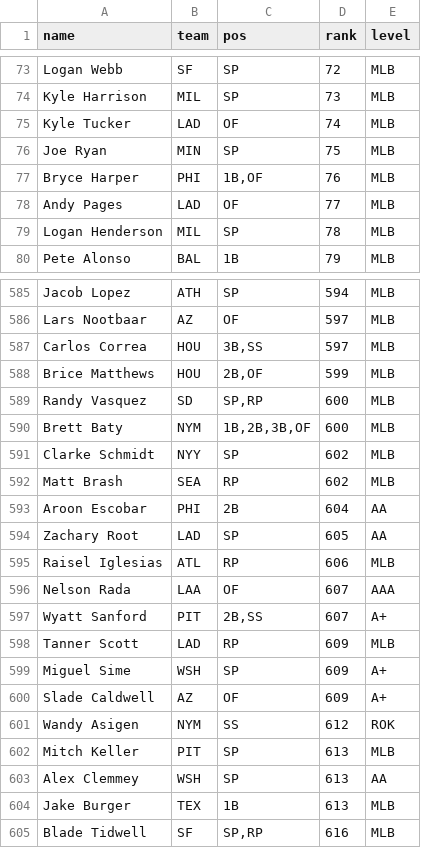
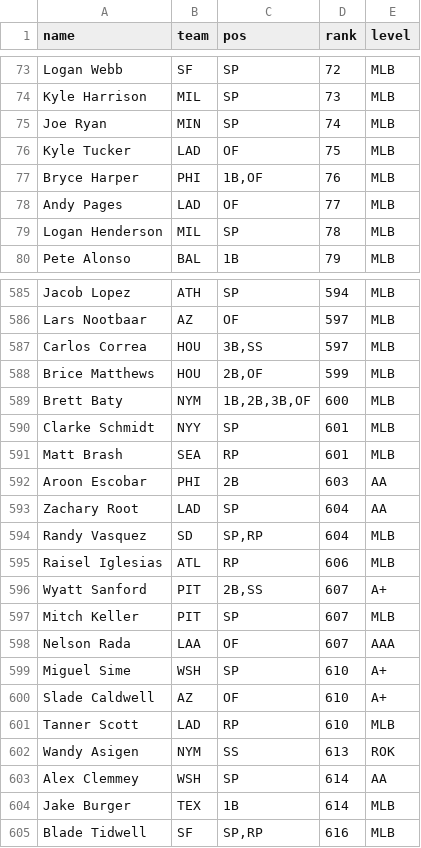
Before and after one commit to kyeill/dynasty, a CSV file: lastgood/mlb_hkb.csv, drawn as a sheet; only a part is shown, gaps mark what is left out.

```diff
--- a/lastgood/mlb_hkb.csv
+++ b/lastgood/mlb_hkb.csv
@@ -74,4 +74,4 @@ Logan Webb,SF,SP,72,MLB
 Kyle Harrison,MIL,SP,73,MLB
-Kyle Tucker,LAD,OF,74,MLB
-Joe Ryan,MIN,SP,75,MLB
+Joe Ryan,MIN,SP,74,MLB
+Kyle Tucker,LAD,OF,75,MLB
 Bryce Harper,PHI,"1B,OF",76,MLB
@@ -588,18 +588,18 @@ Carlos Correa,HOU,"3B,SS",597,MLB
 Brice Matthews,HOU,"2B,OF",599,MLB
-Randy Vasquez,SD,"SP,RP",600,MLB
 Brett Baty,NYM,"1B,2B,3B,OF",600,MLB
-Clarke Schmidt,NYY,SP,602,MLB
-Matt Brash,SEA,RP,602,MLB
-Aroon Escobar,PHI,2B,604,AA
-Zachary Root,LAD,SP,605,AA
+Clarke Schmidt,NYY,SP,601,MLB
+Matt Brash,SEA,RP,601,MLB
+Aroon Escobar,PHI,2B,603,AA
+Zachary Root,LAD,SP,604,AA
+Randy Vasquez,SD,"SP,RP",604,MLB
 Raisel Iglesias,ATL,RP,606,MLB
+Wyatt Sanford,PIT,"2B,SS",607,A+
+Mitch Keller,PIT,SP,607,MLB
 Nelson Rada,LAA,OF,607,AAA
-Wyatt Sanford,PIT,"2B,SS",607,A+
-Tanner Scott,LAD,RP,609,MLB
-Miguel Sime,WSH,SP,609,A+
-Slade Caldwell,AZ,OF,609,A+
-Wandy Asigen,NYM,SS,612,ROK
-Mitch Keller,PIT,SP,613,MLB
-Alex Clemmey,WSH,SP,613,AA
-Jake Burger,TEX,1B,613,MLB
+Miguel Sime,WSH,SP,610,A+
+Slade Caldwell,AZ,OF,610,A+
+Tanner Scott,LAD,RP,610,MLB
+Wandy Asigen,NYM,SS,613,ROK
+Alex Clemmey,WSH,SP,614,AA
+Jake Burger,TEX,1B,614,MLB
 Blade Tidwell,SF,"SP,RP",616,MLB
```
Also changed, not shown: output/combined_rankings_mlb.csv, output/rosters_mlb.csv, 13 other files.
